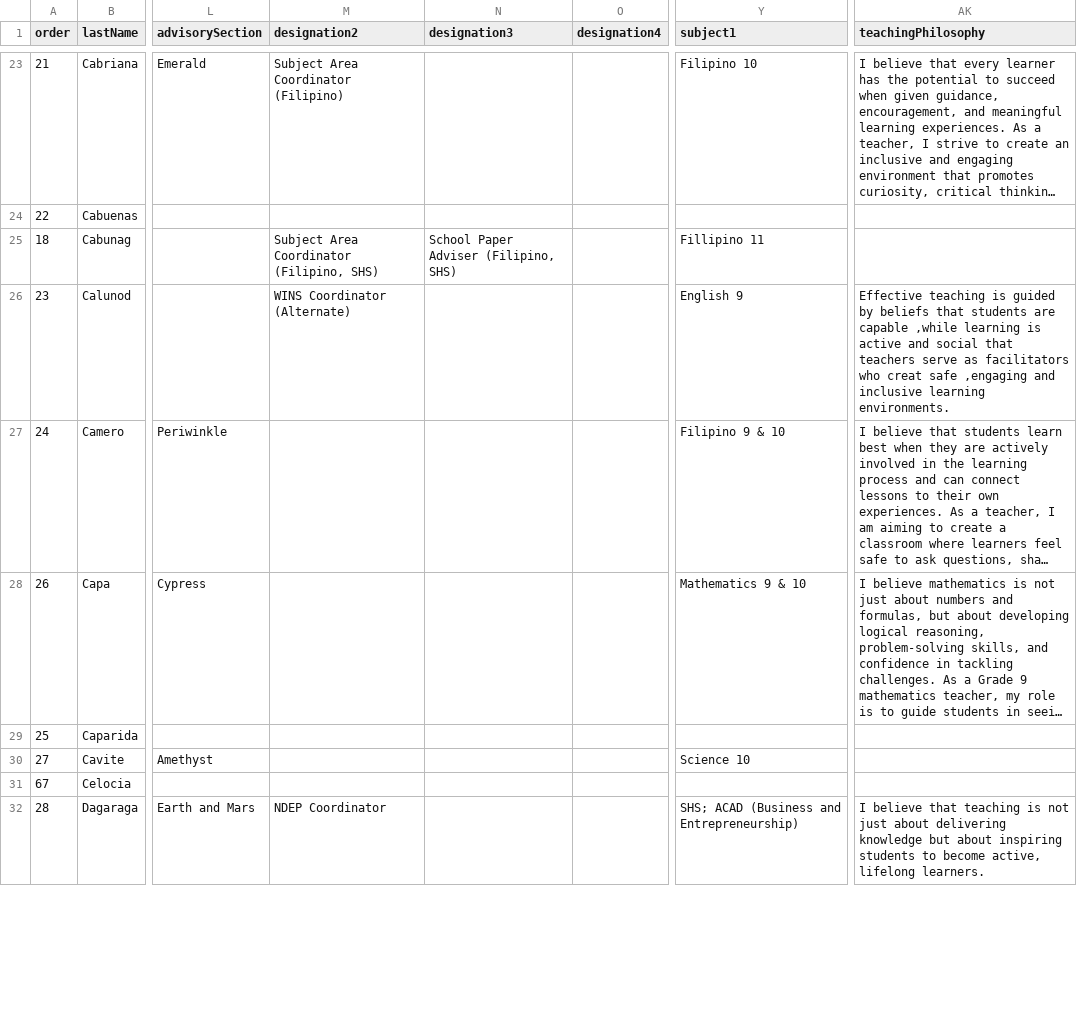
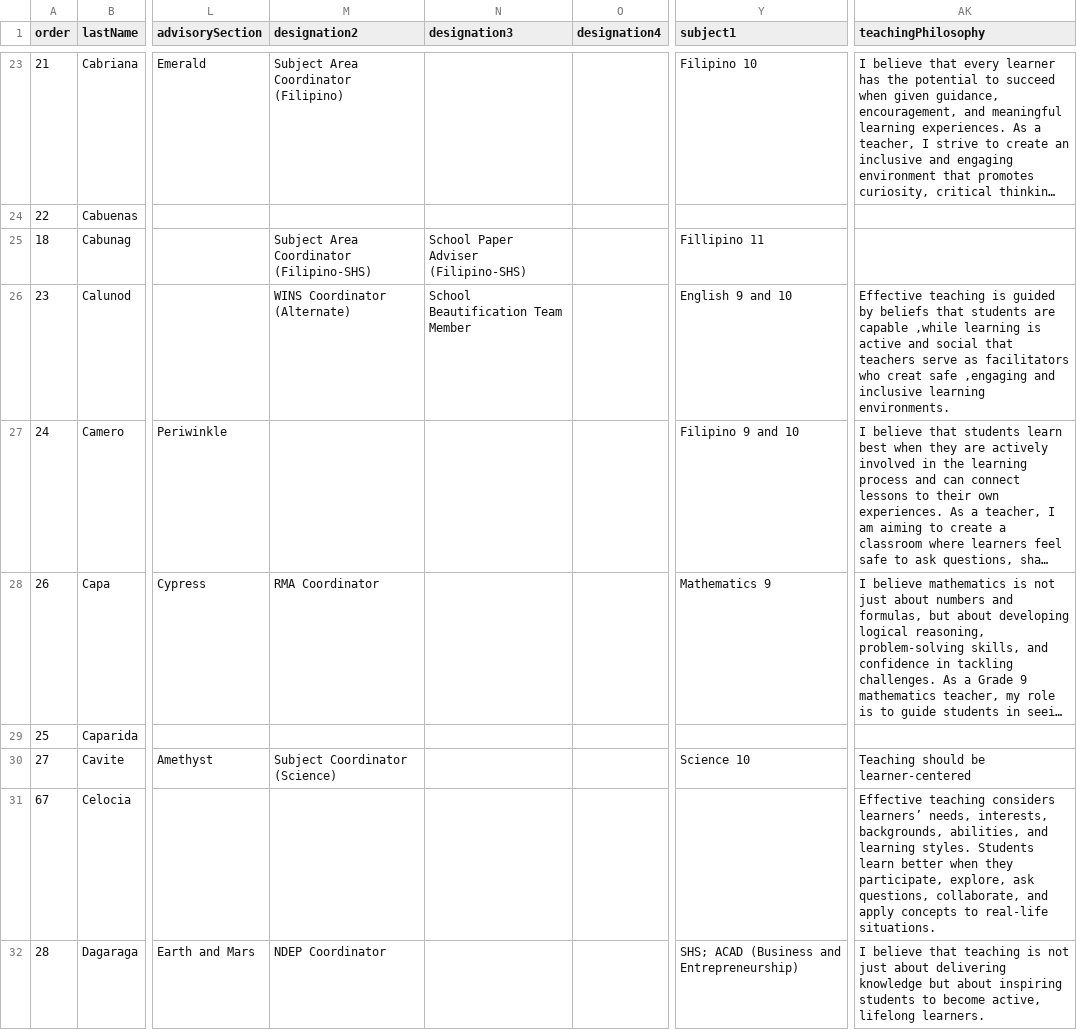
Before and after one commit to tr56seeker/tabunoc-nhs-website, a CSV file: public/data/personnel.csv, drawn as a sheet; only a part is shown, gaps mark what is left out; long unchanged cells end in …; the diff covers the shown part only; the diff names each change by its address in the sheet, - before the commit and + after, or states it on an @@ line.

Commit message:
update personnel.csv file

```diff
--- a/public/data/personnel.csv
+++ b/public/data/personnel.csv
-M25 (designation2): Subject Area Coordinator (Filipino, SHS)
+M25 (designation2): Subject Area Coordinator (Filipino-SHS)
-N25 (designation3): School Paper Adviser (Filipino, SHS)
+N25 (designation3): School Paper Adviser (Filipino-SHS)
-N26 (designation3): (empty)
+N26 (designation3): School Beautification Team Member
-Y26 (subject1): English 9
+Y26 (subject1): English 9 and 10
-Y27 (subject1): Filipino 9 & 10
+Y27 (subject1): Filipino 9 and 10
-M28 (designation2): (empty)
+M28 (designation2): RMA Coordinator
-Y28 (subject1): Mathematics 9 & 10
+Y28 (subject1): Mathematics 9
-M30 (designation2): (empty)
+M30 (designation2): Subject Coordinator (Science)
-AK30 (teachingPhilosophy): (empty)
+AK30 (teachingPhilosophy): Teaching should be learner-centered
-AK31 (teachingPhilosophy): (empty)
+AK31 (teachingPhilosophy): Effective teaching considers learners’ needs, interests, backgrounds, abilities, and learning styles. Students learn better when they participate, explore, ask questions, collaborate, and apply concepts to real-life situations.
```
Also changed, not shown: 65 edited cells elsewhere in this file.
